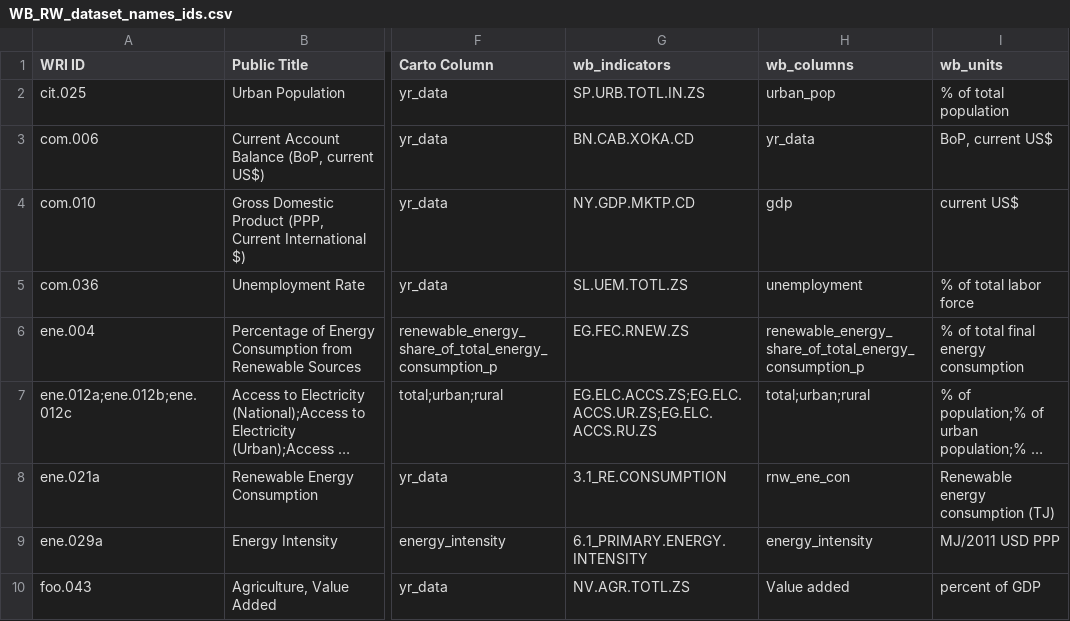
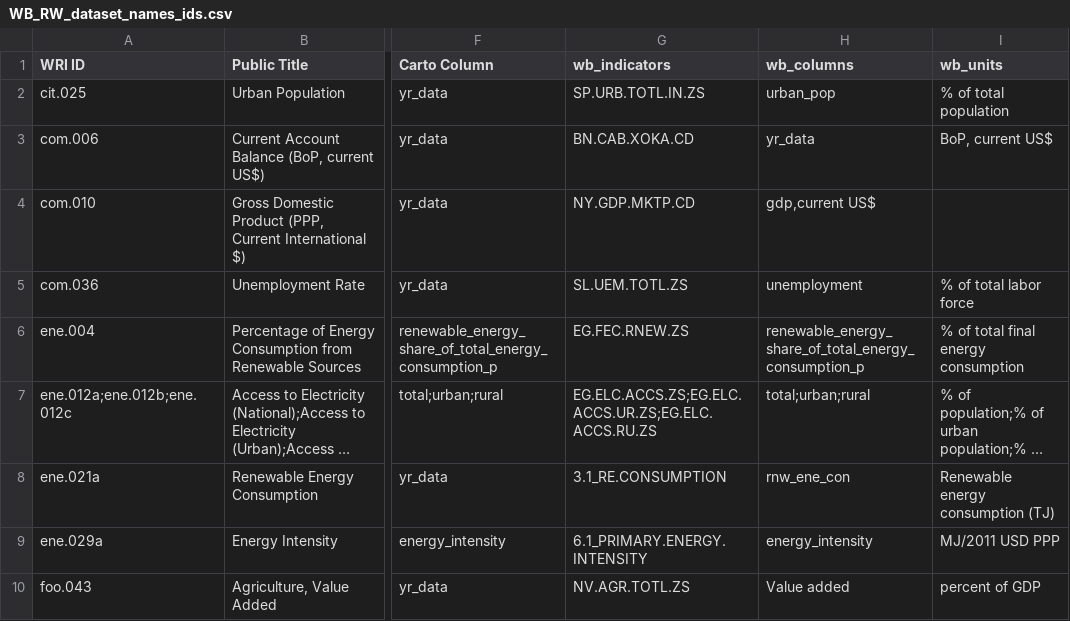
Before and after one commit to resource-watch/data-pre-processing, a CSV file: upload_worldbank_data/WB_RW_dataset_names_ids.csv, drawn as a sheet; only a part is shown, gaps mark what is left out; long unchanged cells end in …; the diff names each change by its address in the sheet, - before the commit and + after, or states it on an @@ line.

Commit message:
Update WB_RW_dataset_names_ids.csv

```diff
--- a/upload_worldbank_data/WB_RW_dataset_names_ids.csv
+++ b/upload_worldbank_data/WB_RW_dataset_names_ids.csv
-H4 (wb_columns): gdp
+H4 (wb_columns): gdp,current US$
-I4 (wb_units): current US$
+I4 (wb_units): (empty)
```
